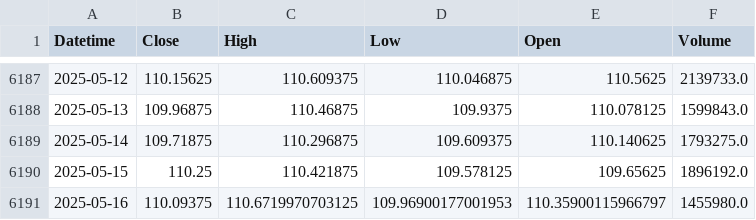
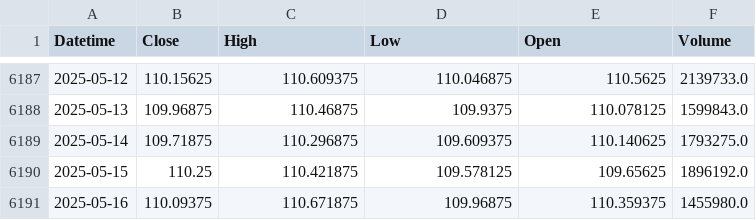
Before and after one commit to krishanggupta/MarketAnalysis, a CSV file: Daily_backup_files/Intraday_ZN_2000-09-21_to_2025-05-16.csv, drawn as a sheet; only a part is shown, gaps mark what is left out.

```diff
--- a/Daily_backup_files/Intraday_ZN_2000-09-21_to_2025-05-16.csv
+++ b/Daily_backup_files/Intraday_ZN_2000-09-21_to_2025-05-16.csv
@@ -6190,2 +6190,2 @@ Datetime,Close,High,Low,Open,Volume
 2025-05-15,110.25,110.421875,109.578125,109.65625,1896192.0
-2025-05-16,110.09375,110.6719970703125,109.96900177001953,110.35900115966797,1455980.0
+2025-05-16,110.09375,110.671875,109.96875,110.359375,1455980.0
```
Also changed, not shown: Daily_backup_files/Intraday_GC_2025-05-11_to_2025-05-16.csv, Daily_backup_files/Intraday_ZB_2025-05-11_to_2025-05-16.csv, 5 other files.
